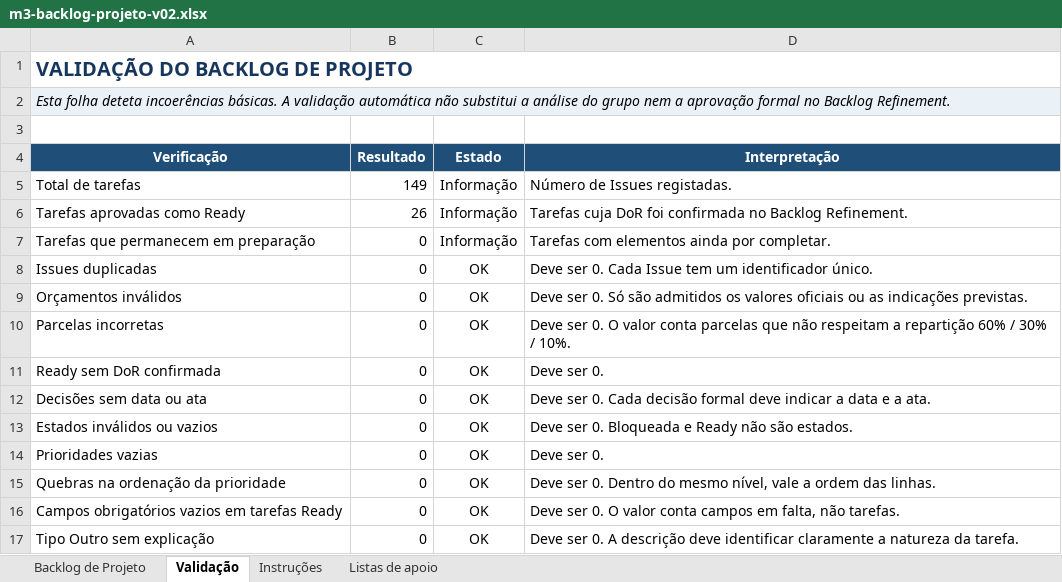
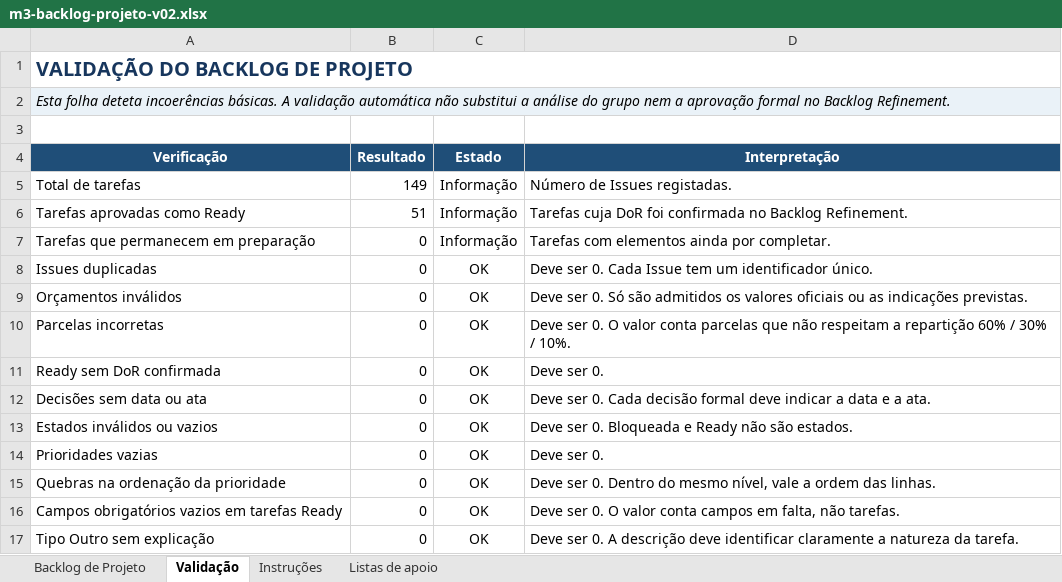
Before and after one commit to LEI-LDS-2026-2027-G08/LEI-Grupo-de-LDS-UTPORTO, an Excel workbook: 01-artefactos-de-gestao/01.04-backlog-de-projeto/m3-backlog-projeto-v02.xlsx, sheet Validação, drawn as a sheet; values as stored, in another font and other column widths than the file's, no borders; conditional formats not drawn; the diff names each change by its address in the sheet, - before the commit and + after, or states it on an @@ line.

```diff
--- a/01-artefactos-de-gestao/01.04-backlog-de-projeto/m3-backlog-projeto-v02.xlsx (sheet Validação)
+++ b/01-artefactos-de-gestao/01.04-backlog-de-projeto/m3-backlog-projeto-v02.xlsx (sheet Validação)
-B6 (Resultado): 26
+B6 (Resultado): 51
```
Also changed, not shown: sheet Backlog de Projeto.
